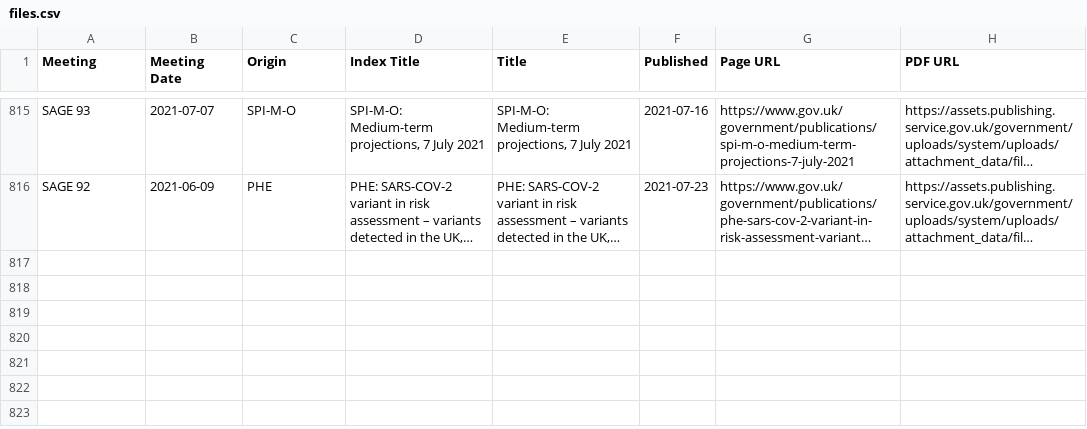
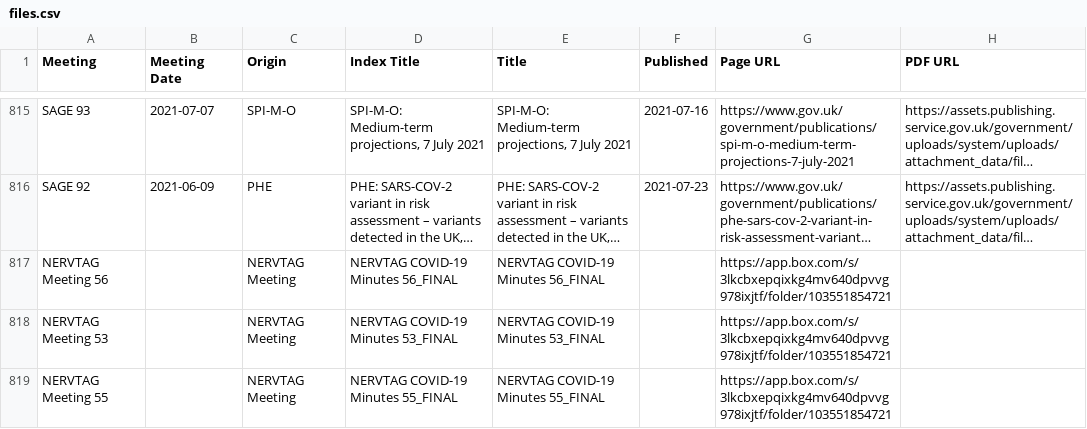
Before and after one commit to jamesscottbrown/covidreports, a CSV file: indexes/files.csv, drawn as a sheet; only a part is shown, gaps mark what is left out; long unchanged cells end in …; the diff names each change by its address in the sheet, - before the commit and + after, or states it on an @@ line.

Commit message:
add more NERVTAG minutes

```diff
--- a/indexes/files.csv
+++ b/indexes/files.csv
+row 817: NERVTAG Meeting 56 |  | NERVTAG Meeting | NERVTAG COVID-19 Minutes 56_FINAL | NERVTAG COVID-19 Minutes 56_FINAL |  | https://app.box.com/s/3lkcbxepqixkg4mv640dpvvg978ixjtf/folder/103551854721
+row 818: NERVTAG Meeting 53 |  | NERVTAG Meeting | NERVTAG COVID-19 Minutes 53_FINAL | NERVTAG COVID-19 Minutes 53_FINAL |  | https://app.box.com/s/3lkcbxepqixkg4mv640dpvvg978ixjtf/folder/103551854721
+row 819: NERVTAG Meeting 55 |  | NERVTAG Meeting | NERVTAG COVID-19 Minutes 55_FINAL | NERVTAG COVID-19 Minutes 55_FINAL |  | https://app.box.com/s/3lkcbxepqixkg4mv640dpvvg978ixjtf/folder/103551854721
```
Also changed, not shown: 1 other file.
